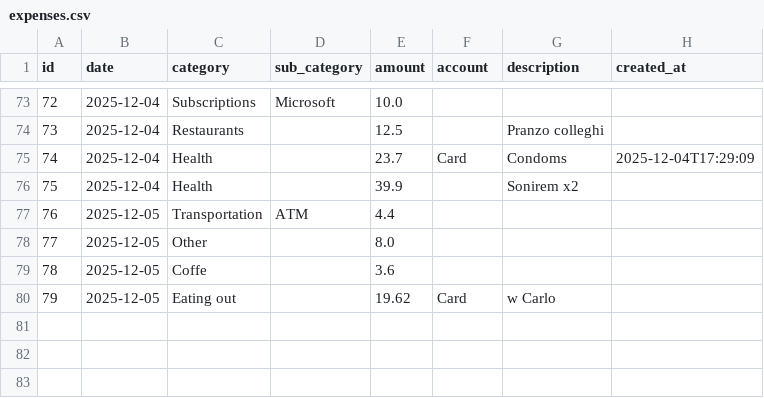
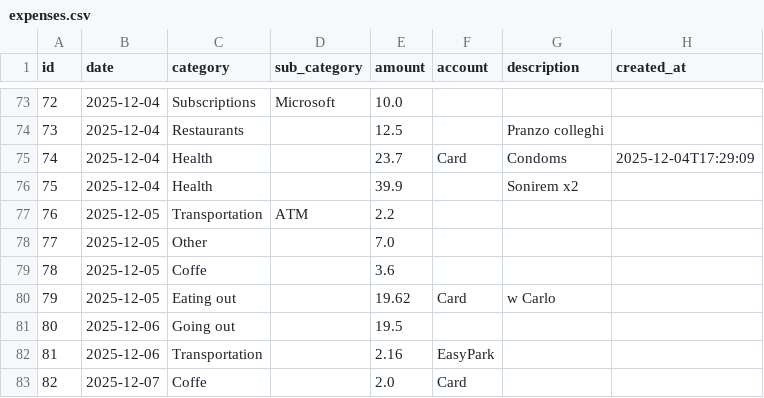
Before and after one commit to FiengoKineton/manager-money, a CSV file: data/expenses.csv, drawn as a sheet; only a part is shown, gaps mark what is left out.

```diff
--- a/data/expenses.csv
+++ b/data/expenses.csv
@@ -76,5 +76,8 @@ id,date,category,sub_category,amount,account,description,created_at
 75,2025-12-04,Health,,39.9,,Sonirem x2,
-76,2025-12-05,Transportation,ATM,4.4,,,
-77,2025-12-05,Other,,8.0,,,
+76,2025-12-05,Transportation,ATM,2.2,,,
+77,2025-12-05,Other,,7.0,,,
 78,2025-12-05,Coffe,,3.6,,,
 79,2025-12-05,Eating out,,19.62,Card,w Carlo,
+80,2025-12-06,Going out,,19.5,,,
+81,2025-12-06,Transportation,,2.16,EasyPark,,
+82,2025-12-07,Coffe,,2.0,Card,,
```
